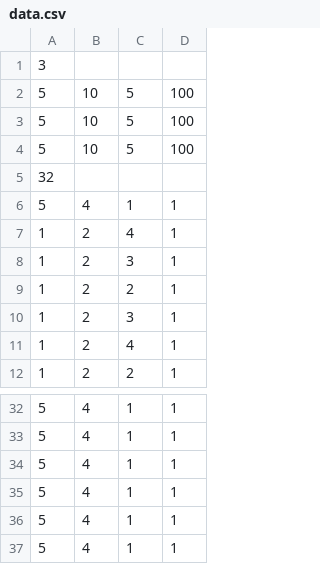
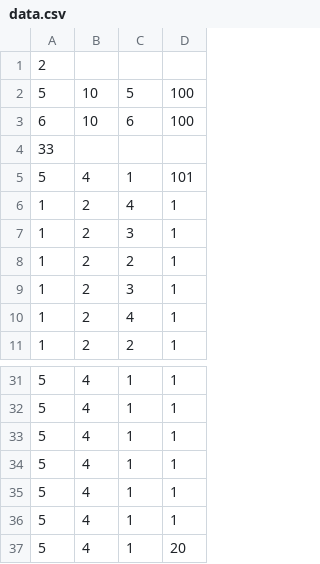
Before and after one commit to samuelmui8/codesprint, a CSV file: data.csv, drawn as a sheet; only a part is shown, gaps mark what is left out.

```diff
--- a/data.csv
+++ b/data.csv
@@ -1,7 +1,6 @@
-3,,,
+2,,,
 5,10,5,100
-5,10,5,100
-5,10,5,100
-32,,,
-5,4,1,1
+6,10,6,100
+33,,,
+5,4,1,101
 1,2,4,1
@@ -37 +36,2 @@
 5,4,1,1
+5,4,1,20
```
Also changed, not shown: 1 other file.
